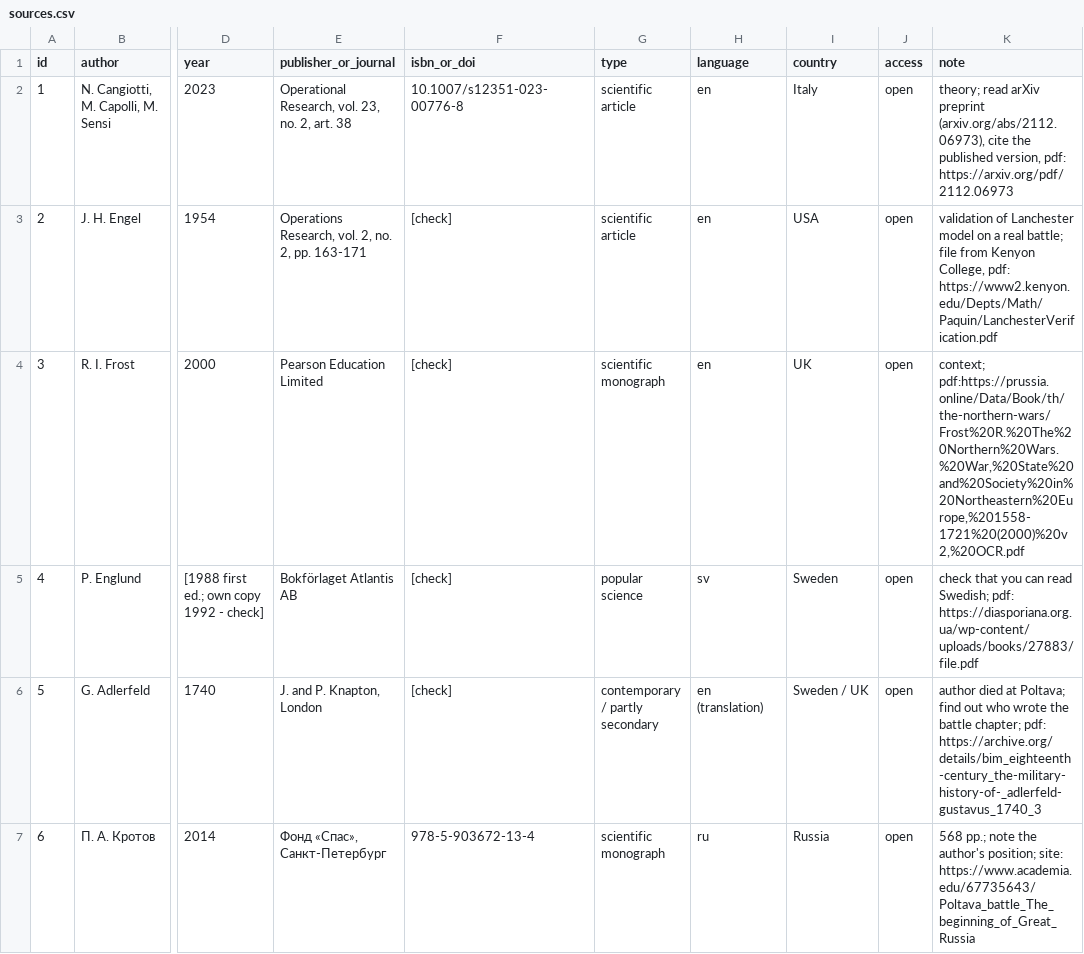
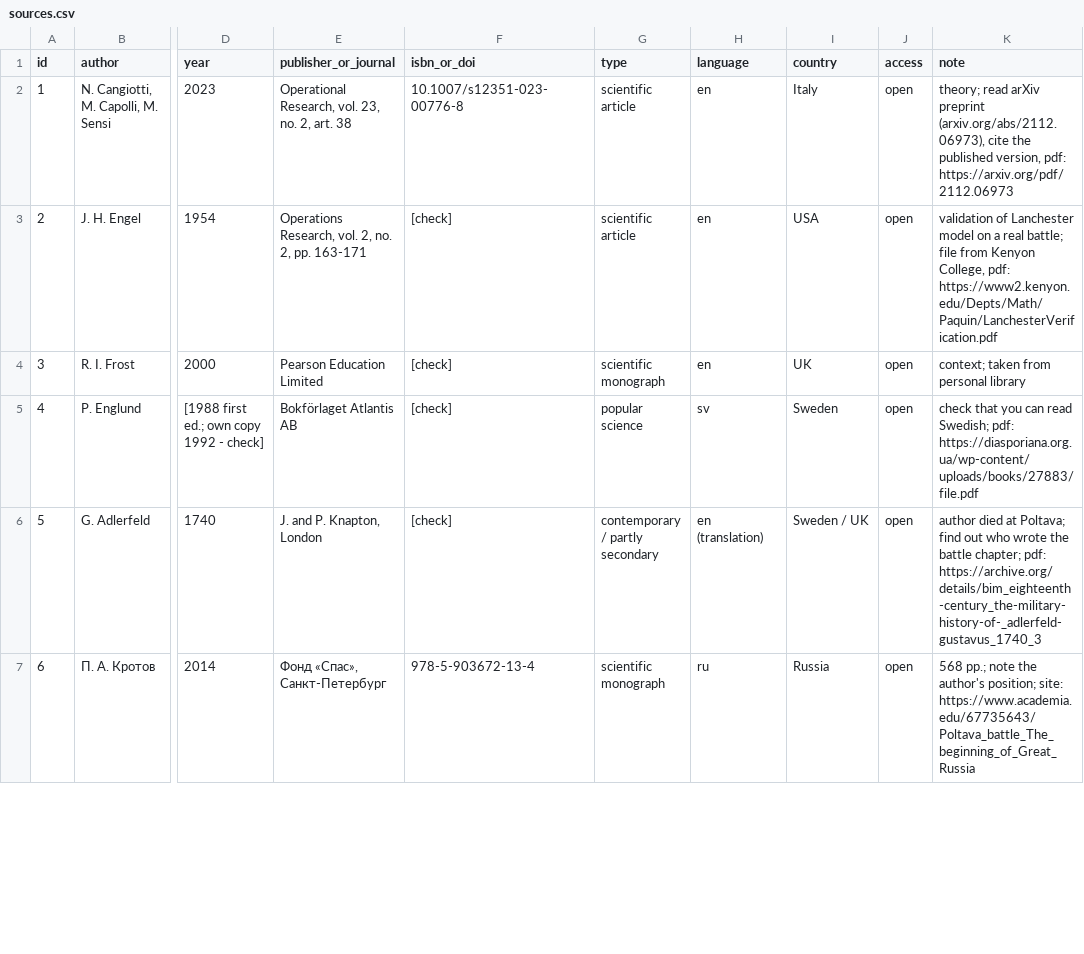
Before and after one commit to K4VOOM/MAN, a CSV file: sources.csv, drawn as a sheet; only a part is shown, gaps mark what is left out; the diff names each change by its address in the sheet, - before the commit and + after, or states it on an @@ line.

```diff
--- a/sources.csv
+++ b/sources.csv
-K4 (note): context; pdf:https://prussia.online/Data/Book/th/the-northern-wars/Frost%20R.%20The%20Northern%20Wars.%20War,%20State%20and%20Society%20in%20Northeastern%20Europe,%201558-1721%20(2000)%20v2,%20OCR.pdf
+K4 (note): context; taken from personal library
```
Also changed, not shown: 1 other file.
